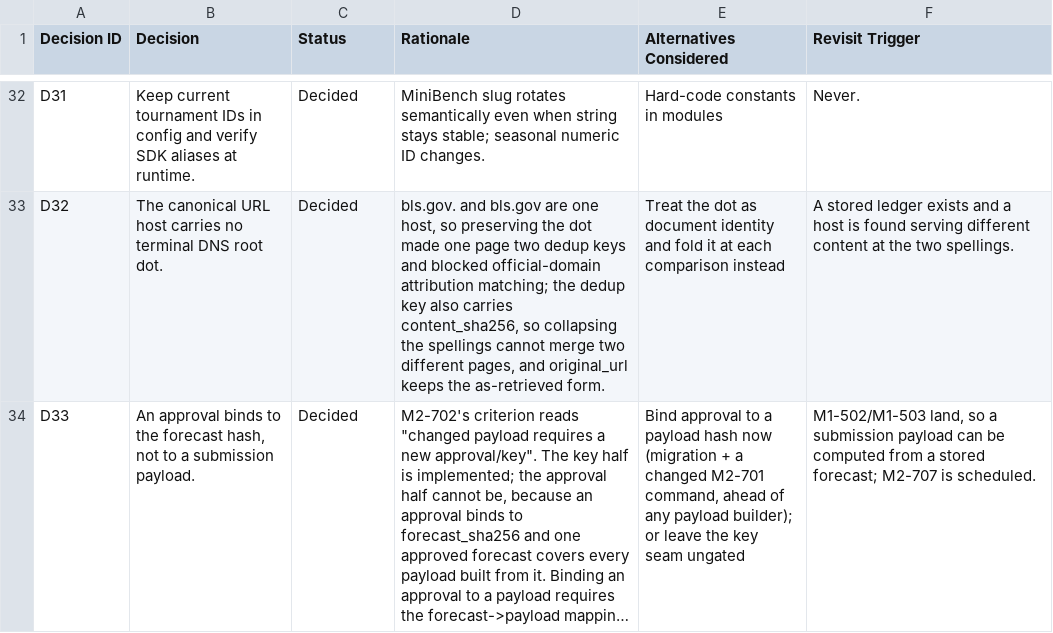
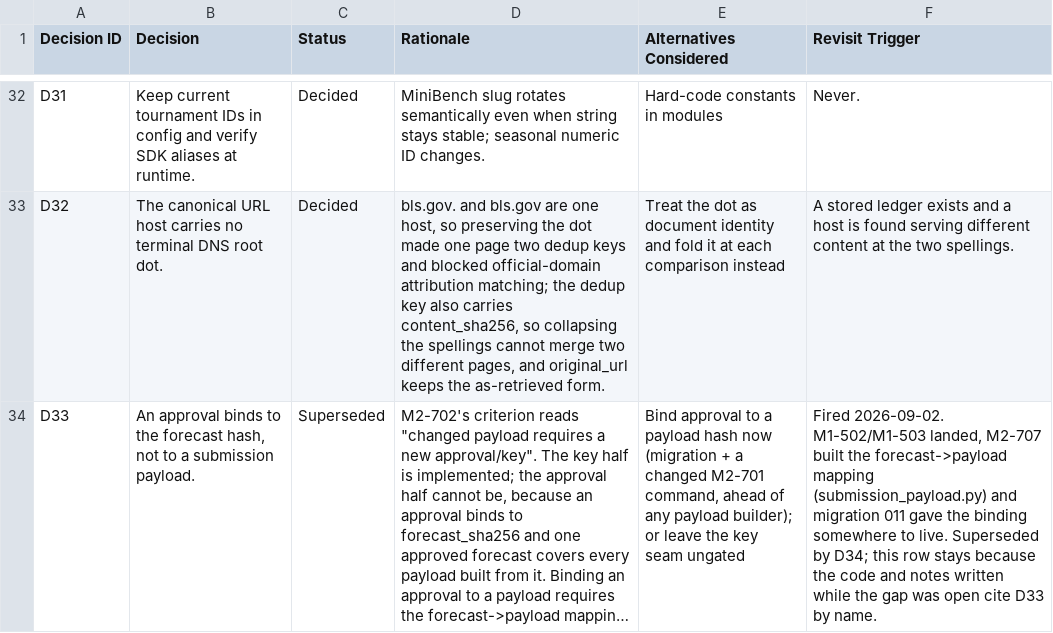
Before and after one commit to mcleblanc711/whiskeyjack-bot, a CSV file: docs/backlog/decisions.csv, drawn as a sheet; only a part is shown, gaps mark what is left out; long unchanged cells end in …; the diff covers the shown part only; the diff names each change by its address in the sheet, - before the commit and + after, or states it on an @@ line.

```diff
--- a/docs/backlog/decisions.csv
+++ b/docs/backlog/decisions.csv
-C34 (Status): Decided
+C34 (Status): Superseded
-F34 (Revisit Trigger): M1-502/M1-503 land, so a submission payload can be computed from a stored forecast; M2-707 is scheduled.
+F34 (Revisit Trigger): Fired 2026-09-02. M1-502/M1-503 landed, M2-707 built the forecast->payload mapping (submission_payload.py) and migration 011 gave the binding somewhere to live. Superseded by D34; this row stays because the code and notes written while the gap was open cite D33 by name.
```
Also changed, not shown: 1 added row elsewhere in this file, docs/backlog/backlog.csv, 24 other files.
